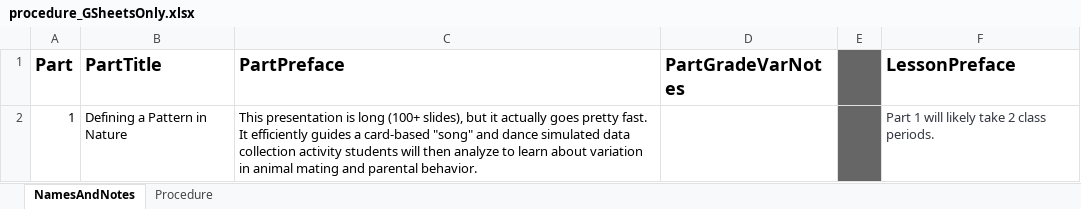
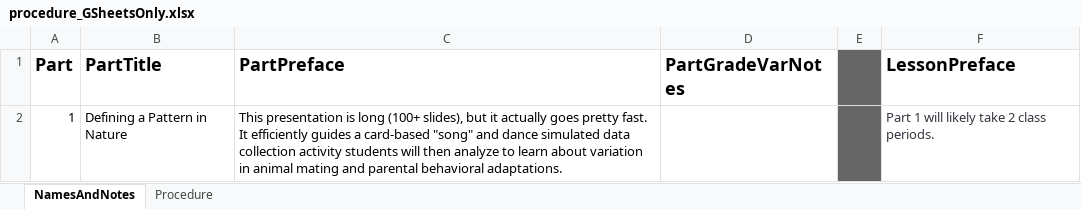
Before and after one commit to galacticpolymath/TEST, an Excel workbook: meta/procedure_GSheetsOnly.xlsx, sheet NamesAndNotes, drawn as a sheet; values as stored, in another font and other column widths than the file's, no borders; charts and pictures not drawn; the diff names each change by its address in the sheet, - before the commit and + after, or states it on an @@ line.

```diff
--- a/meta/procedure_GSheetsOnly.xlsx (sheet NamesAndNotes)
+++ b/meta/procedure_GSheetsOnly.xlsx (sheet NamesAndNotes)
-C2 (PartPreface): …and parental behavior.
+C2 (PartPreface): …and parental behavioral adaptations.
```
Also changed, not shown: sheet Procedure, 3 other files.
